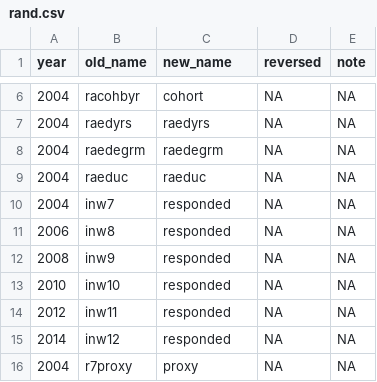
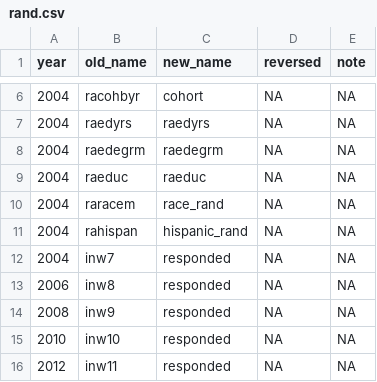
Before and after one commit to IALSA/HRS, a CSV file: data-phi-free/raw/meta/RAND-2017-02-08/rand.csv, drawn as a sheet; only a part is shown, gaps mark what is left out; the shorter side is filled out with more unchanged rows.

```diff
--- a/data-phi-free/raw/meta/RAND-2017-02-08/rand.csv
+++ b/data-phi-free/raw/meta/RAND-2017-02-08/rand.csv
@@ -9,2 +9,4 @@ year,old_name,new_name,reversed,note
 2004,raeduc,raeduc,NA,NA
+2004,raracem,race_rand,NA,NA
+2004,rahispan,hispanic_rand,NA,NA
 2004,inw7,responded,NA,NA
```
Also changed, not shown: 3 other files.
